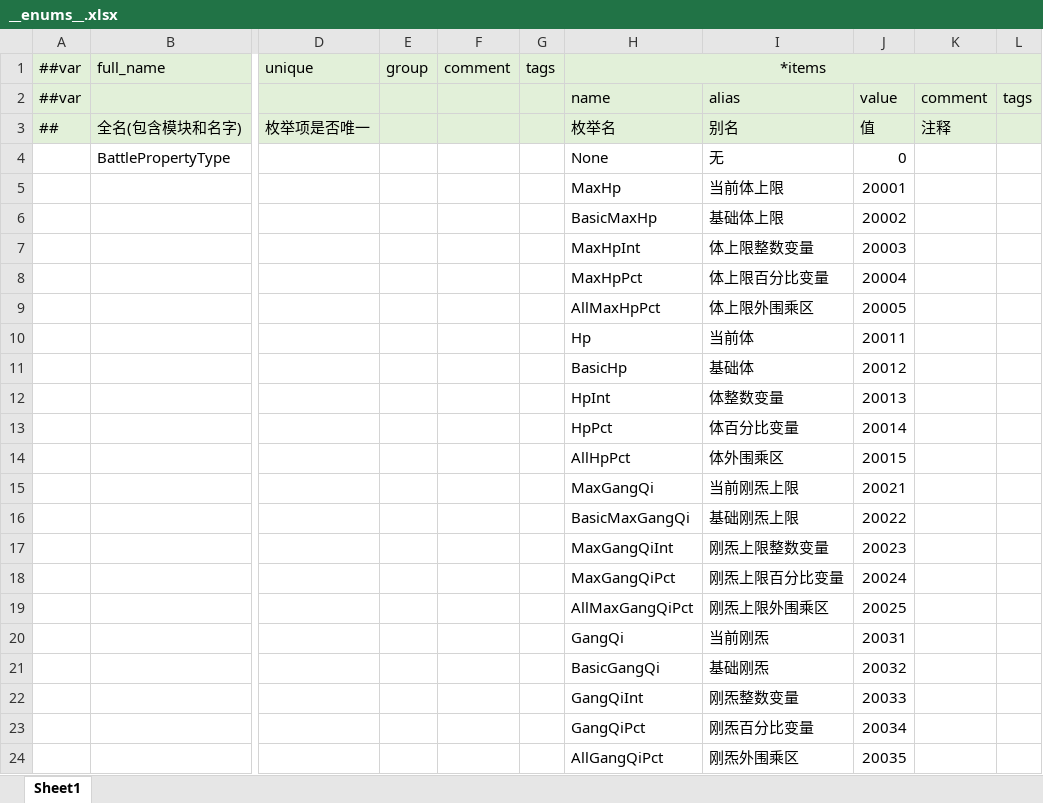
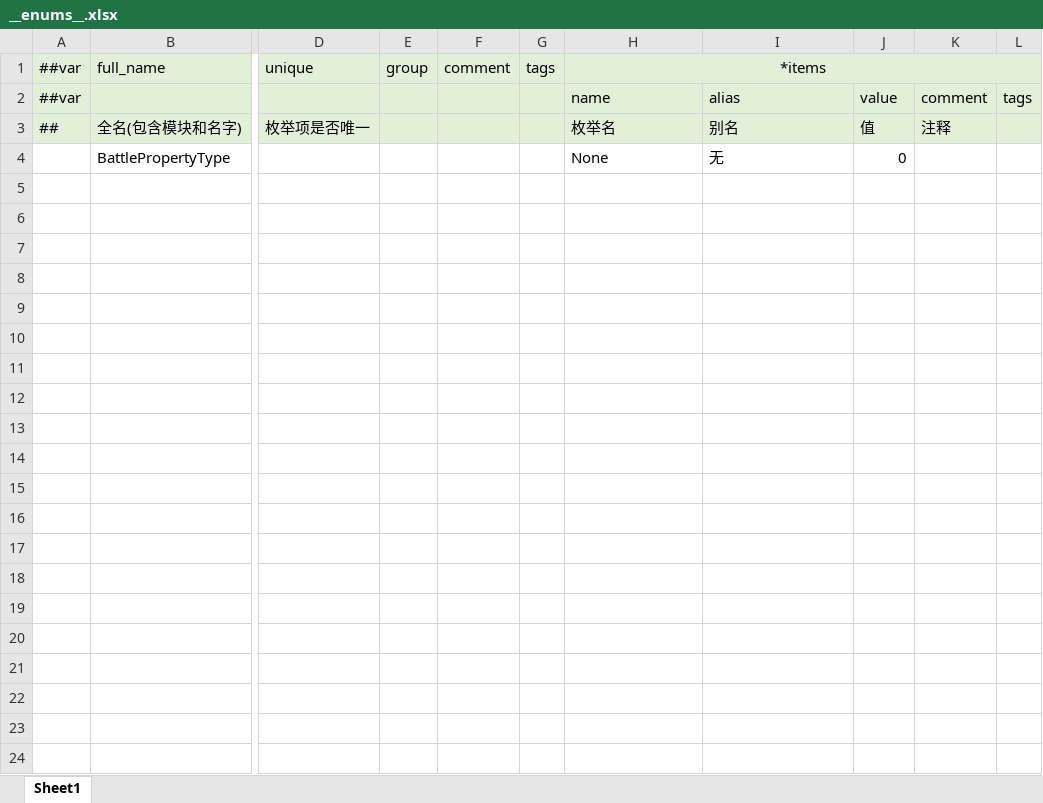
Before and after one commit to hhhhccccccc/Game, an Excel workbook: Luban/Config/Datas/__enums__.xlsx, sheet Sheet1, drawn as a sheet; only a part is shown, gaps mark what is left out; values as stored, in another font and other column widths than the file's, no borders; rows hold the shown columns only; the diff covers the shown part only; the diff names each change by its address in the sheet, - before the commit and + after, or states it on an @@ line.

```diff
--- a/Luban/Config/Datas/__enums__.xlsx (sheet Sheet1)
+++ b/Luban/Config/Datas/__enums__.xlsx (sheet Sheet1)
-row 5:  |  |  |  |  |  | MaxHp | 当前体上限 | 20001
-row 6:  |  |  |  |  |  | BasicMaxHp | 基础体上限 | 20002
-row 7:  |  |  |  |  |  | MaxHpInt | 体上限整数变量 | 20003
-row 8:  |  |  |  |  |  | MaxHpPct | 体上限百分比变量 | 20004
-row 9:  |  |  |  |  |  | AllMaxHpPct | 体上限外围乘区 | 20005
-row 10:  |  |  |  |  |  | Hp | 当前体 | 20011
-row 11:  |  |  |  |  |  | BasicHp | 基础体 | 20012
-row 12:  |  |  |  |  |  | HpInt | 体整数变量 | 20013
-row 13:  |  |  |  |  |  | HpPct | 体百分比变量 | 20014
-row 14:  |  |  |  |  |  | AllHpPct | 体外围乘区 | 20015
-row 15:  |  |  |  |  |  | MaxGangQi | 当前刚炁上限 | 20021
-row 16:  |  |  |  |  |  | BasicMaxGangQi | 基础刚炁上限 | 20022
-row 17:  |  |  |  |  |  | MaxGangQiInt | 刚炁上限整数变量 | 20023
-row 18:  |  |  |  |  |  | MaxGangQiPct | 刚炁上限百分比变量 | 20024
-row 19:  |  |  |  |  |  | AllMaxGangQiPct | 刚炁上限外围乘区 | 20025
-row 20:  |  |  |  |  |  | GangQi | 当前刚炁 | 20031
-row 21:  |  |  |  |  |  | BasicGangQi | 基础刚炁 | 20032
-row 22:  |  |  |  |  |  | GangQiInt | 刚炁整数变量 | 20033
-row 23:  |  |  |  |  |  | GangQiPct | 刚炁百分比变量 | 20034
-row 24:  |  |  |  |  |  | AllGangQiPct | 刚炁外围乘区 | 20035
```
Also changed, not shown: 176 removed rows elsewhere in this sheet, Luban/Config/Datas/__beans__.xlsx, 24 other files.
